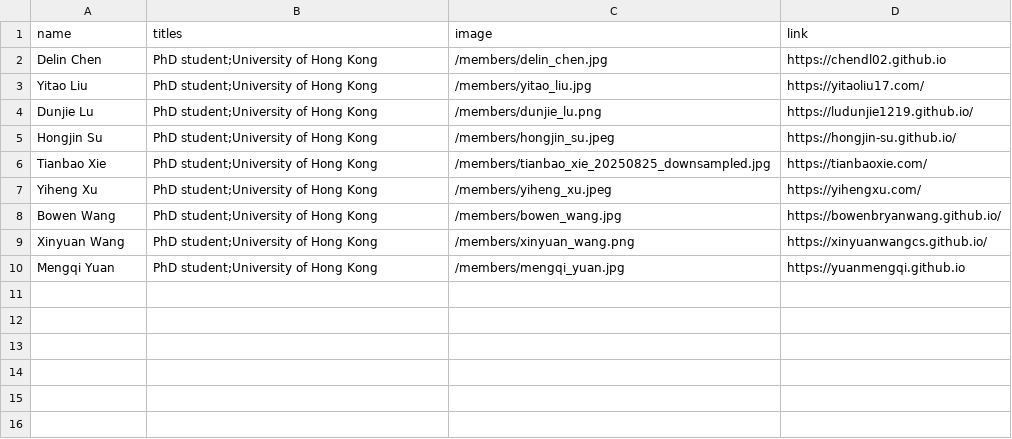
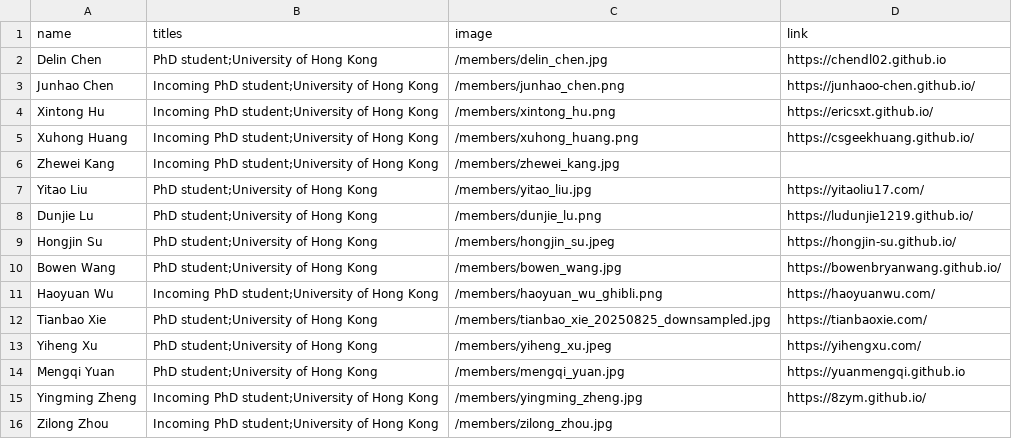
Before and after one commit to xlang-ai/xlang-ai.github.io, a CSV file: data/team/graduates.csv, drawn as a sheet.

```diff
--- a/data/team/graduates.csv
+++ b/data/team/graduates.csv
@@ -2,2 +2,6 @@ name,titles,image,link
 Delin Chen,PhD student;University of Hong Kong,/members/delin_chen.jpg,https://chendl02.github.io
+Junhao Chen,Incoming PhD student;University of Hong Kong,/members/junhao_chen.png,https://junhaoo-chen.github.io/
+Xintong Hu,Incoming PhD student;University of Hong Kong,/members/xintong_hu.png,https://ericsxt.github.io/
+Xuhong Huang,Incoming PhD student;University of Hong Kong,/members/xuhong_huang.png,https://csgeekhuang.github.io/
+Zhewei Kang,Incoming PhD student;University of Hong Kong,/members/zhewei_kang.jpg,
 Yitao Liu,PhD student;University of Hong Kong,/members/yitao_liu.jpg,https://yitaoliu17.com/
@@ -5,6 +9,8 @@ Dunjie Lu,PhD student;University of Hong Kong,/members/dunjie_lu.png,https://lud
 Hongjin Su,PhD student;University of Hong Kong,/members/hongjin_su.jpeg,https://hongjin-su.github.io/
+Bowen Wang,PhD student;University of Hong Kong,/members/bowen_wang.jpg,https://bowenbryanwang.github.io/
+Haoyuan Wu,Incoming PhD student;University of Hong Kong,/members/haoyuan_wu_ghibli.png,https://haoyuanwu.com/
 Tianbao Xie,PhD student;University of Hong Kong,/members/tianbao_xie_20250825_downsampled.jpg,https://tianbaoxie.com/
 Yiheng Xu,PhD student;University of Hong Kong,/members/yiheng_xu.jpeg,https://yihengxu.com/
-Bowen Wang,PhD student;University of Hong Kong,/members/bowen_wang.jpg,https://bowenbryanwang.github.io/
-Xinyuan Wang,PhD student;University of Hong Kong,/members/xinyuan_wang.png,https://xinyuanwangcs.github.io/
 Mengqi Yuan,PhD student;University of Hong Kong,/members/mengqi_yuan.jpg,https://yuanmengqi.github.io
+Yingming Zheng,Incoming PhD student;University of Hong Kong,/members/yingming_zheng.jpg,https://8zym.github.io/
+Zilong Zhou,Incoming PhD student;University of Hong Kong,/members/zilong_zhou.jpg,
```
Also changed, not shown: data/team/alumni.csv, data/team/undergraduates.csv, 19 other files.
